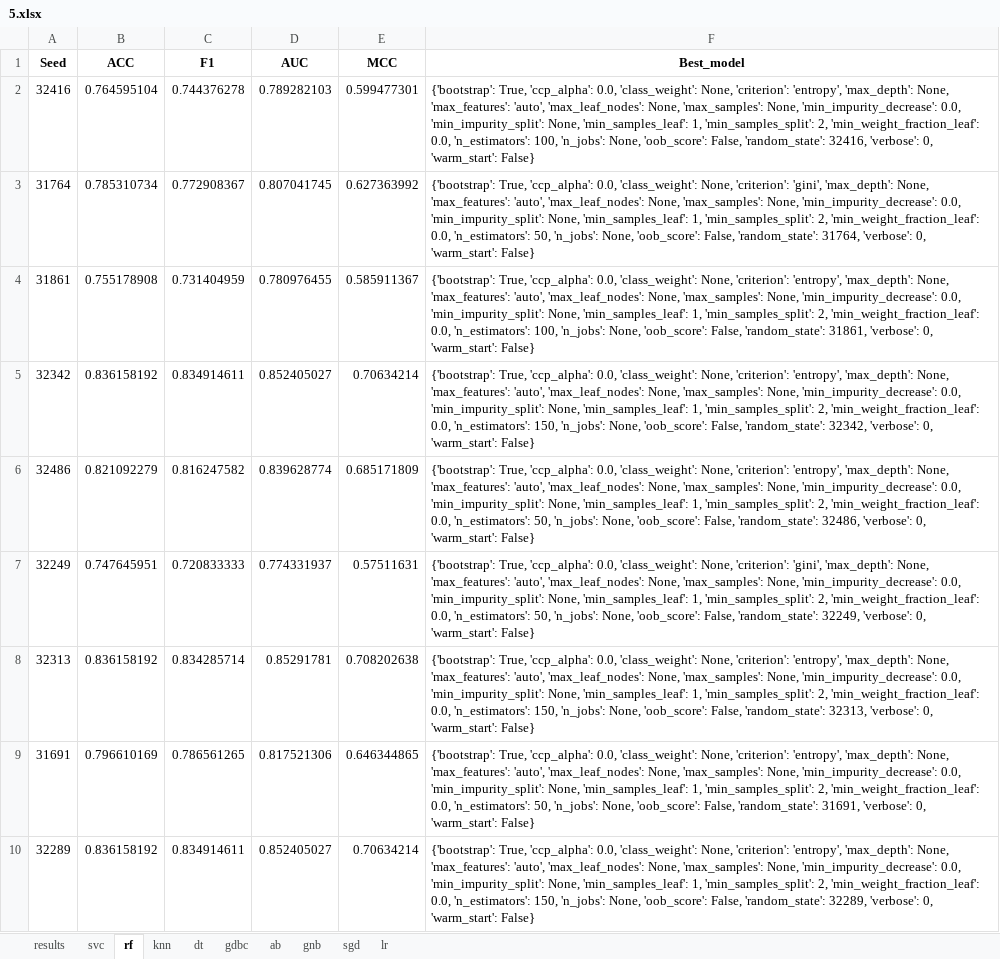
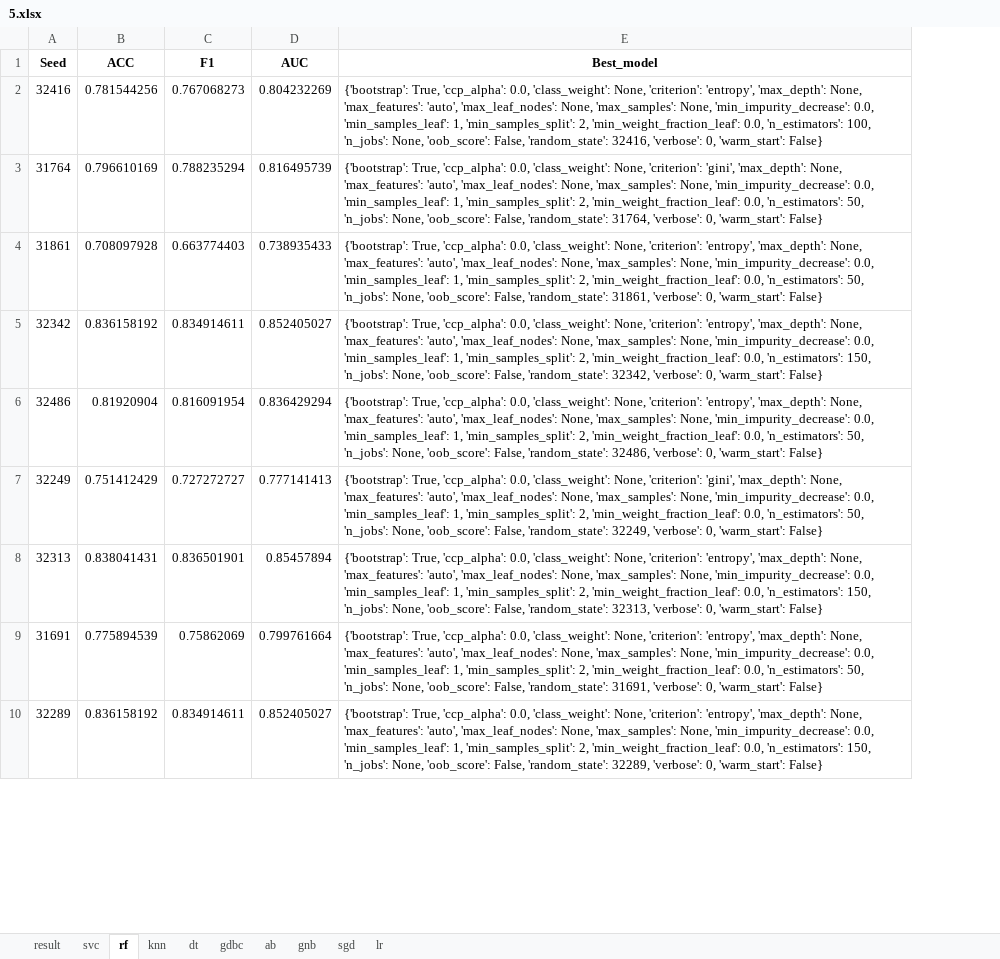
Before and after one commit to Hovi123123/Open-source, an Excel workbook: results/ML_results/5.xlsx, sheet rf, drawn as a sheet; only a part is shown; values as stored, in another font and other column widths than the file's, no borders; removed rows and columns are numbered as before the commit, all else as after; the diff covers the shown part only; the diff names each change by its address in the sheet, - before the commit and + after, or states it on an @@ line.

```diff
--- a/results/ML_results/5.xlsx (sheet rf)
+++ b/results/ML_results/5.xlsx (sheet rf)
-sheet tab: results
+sheet tab: result
-column E (MCC), rows 2-10: 0.599477301 | 0.627363992 | 0.585911367 | 0.70634214 | 0.685171809 | 0.57511631 | 0.708202638 | 0.646344865 | 0.70634214
-B2 (ACC): 0.764595104
+B2 (ACC): 0.781544256
-C2 (F1): 0.744376278
+C2 (F1): 0.767068273
-D2 (AUC): 0.789282103
+D2 (AUC): 0.804232269
-E2 (Best_model): …'min_impurity_decrease': 0.0, 'min_impurity_split': None, 'min_samples_leaf': 1,…
+E2 (Best_model): …'min_impurity_decrease': 0.0, 'min_samples_leaf': 1,…
-B3 (ACC): 0.785310734
+B3 (ACC): 0.796610169
-C3 (F1): 0.772908367
+C3 (F1): 0.788235294
-D3 (AUC): 0.807041745
+D3 (AUC): 0.816495739
-E3 (Best_model): …'min_impurity_decrease': 0.0, 'min_impurity_split': None, 'min_samples_leaf': 1,…
+E3 (Best_model): …'min_impurity_decrease': 0.0, 'min_samples_leaf': 1,…
-B4 (ACC): 0.755178908
+B4 (ACC): 0.708097928
-C4 (F1): 0.731404959
+C4 (F1): 0.663774403
-D4 (AUC): 0.780976455
+D4 (AUC): 0.738935433
-E4 (Best_model): …'min_impurity_decrease': 0.0, 'min_impurity_split': None, 'min_samples_leaf': 1, 'min_samples_split': 2, 'min_weight_fraction_leaf': 0.0, 'n_estimators': 100, 'n_jobs': None,…
+E4 (Best_model): …'min_impurity_decrease': 0.0, 'min_samples_leaf': 1, 'min_samples_split': 2, 'min_weight_fraction_leaf': 0.0, 'n_estimators': 50, 'n_jobs': None,…
-E5 (Best_model): …'min_impurity_decrease': 0.0, 'min_impurity_split': None, 'min_samples_leaf': 1,…
+E5 (Best_model): …'min_impurity_decrease': 0.0, 'min_samples_leaf': 1,…
-B6 (ACC): 0.821092279
+B6 (ACC): 0.81920904
-C6 (F1): 0.816247582
+C6 (F1): 0.816091954
-D6 (AUC): 0.839628774
+D6 (AUC): 0.836429294
-E6 (Best_model): …'min_impurity_decrease': 0.0, 'min_impurity_split': None, 'min_samples_leaf': 1,…
+E6 (Best_model): …'min_impurity_decrease': 0.0, 'min_samples_leaf': 1,…
-B7 (ACC): 0.747645951
+B7 (ACC): 0.751412429
-C7 (F1): 0.720833333
+C7 (F1): 0.727272727
-D7 (AUC): 0.774331937
+D7 (AUC): 0.777141413
-E7 (Best_model): …'min_impurity_decrease': 0.0, 'min_impurity_split': None, 'min_samples_leaf': 1,…
+E7 (Best_model): …'min_impurity_decrease': 0.0, 'min_samples_leaf': 1,…
-B8 (ACC): 0.836158192
+B8 (ACC): 0.838041431
-C8 (F1): 0.834285714
+C8 (F1): 0.836501901
-D8 (AUC): 0.85291781
+D8 (AUC): 0.85457894
-E8 (Best_model): …'min_impurity_decrease': 0.0, 'min_impurity_split': None, 'min_samples_leaf': 1,…
+E8 (Best_model): …'min_impurity_decrease': 0.0, 'min_samples_leaf': 1,…
-B9 (ACC): 0.796610169
+B9 (ACC): 0.775894539
-C9 (F1): 0.786561265
+C9 (F1): 0.75862069
-D9 (AUC): 0.817521306
+D9 (AUC): 0.799761664
-E9 (Best_model): …'min_impurity_decrease': 0.0, 'min_impurity_split': None, 'min_samples_leaf': 1,…
+E9 (Best_model): …'min_impurity_decrease': 0.0, 'min_samples_leaf': 1,…
-E10 (Best_model): …'min_impurity_decrease': 0.0, 'min_impurity_split': None, 'min_samples_leaf': 1,…
+E10 (Best_model): …'min_impurity_decrease': 0.0, 'min_samples_leaf': 1,…
```
Also changed, not shown: 74 edited cells elsewhere in this sheet, sheet sgd, sheet knn, sheet svc, sheet dt, sheet gdbc, sheet result, 3 more sheets, results/ML_results/1.xlsx, results/ML_results/2.xlsx, 6 other files.
